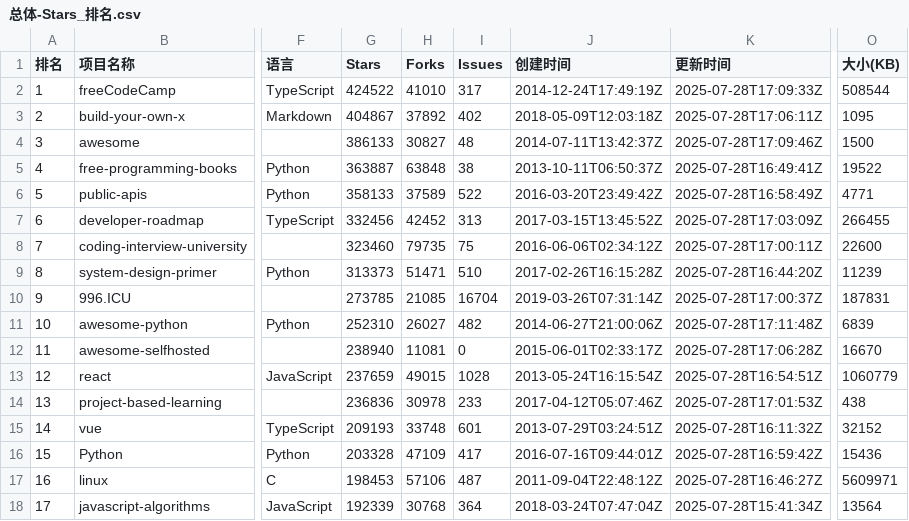
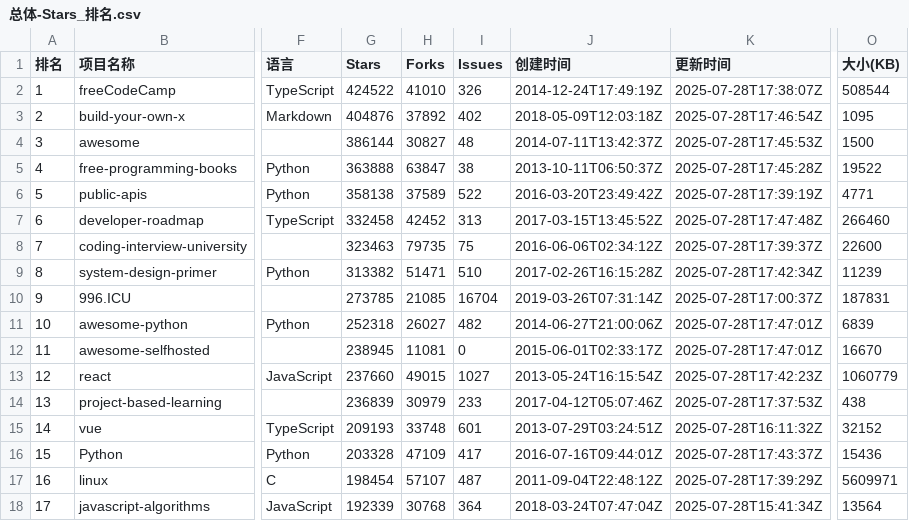
Before and after one commit to aimkick/githubrank, a CSV file: data/总体-Stars_排名.csv, drawn as a sheet; only a part is shown, gaps mark what is left out; the diff covers the shown part only; the diff names each change by its address in the sheet, - before the commit and + after, or states it on an @@ line.

```diff
--- a/data/总体-Stars_排名.csv
+++ b/data/总体-Stars_排名.csv
-I2 (Issues): 317
+I2 (Issues): 326
-K2 (更新时间): 2025-07-28T17:09:33Z
+K2 (更新时间): 2025-07-28T17:38:07Z
-G3 (Stars): 404867
+G3 (Stars): 404876
-K3 (更新时间): 2025-07-28T17:06:11Z
+K3 (更新时间): 2025-07-28T17:46:54Z
-G4 (Stars): 386133
+G4 (Stars): 386144
-K4 (更新时间): 2025-07-28T17:09:46Z
+K4 (更新时间): 2025-07-28T17:45:53Z
-G5 (Stars): 363887
+G5 (Stars): 363888
-H5 (Forks): 63848
+H5 (Forks): 63847
-K5 (更新时间): 2025-07-28T16:49:41Z
+K5 (更新时间): 2025-07-28T17:45:28Z
-G6 (Stars): 358133
+G6 (Stars): 358138
-K6 (更新时间): 2025-07-28T16:58:49Z
+K6 (更新时间): 2025-07-28T17:39:19Z
-G7 (Stars): 332456
+G7 (Stars): 332458
-K7 (更新时间): 2025-07-28T17:03:09Z
+K7 (更新时间): 2025-07-28T17:47:48Z
-O7 (大小(KB)): 266455
+O7 (大小(KB)): 266460
-G8 (Stars): 323460
+G8 (Stars): 323463
-K8 (更新时间): 2025-07-28T17:00:11Z
+K8 (更新时间): 2025-07-28T17:39:37Z
-G9 (Stars): 313373
+G9 (Stars): 313382
-K9 (更新时间): 2025-07-28T16:44:20Z
+K9 (更新时间): 2025-07-28T17:42:34Z
-G11 (Stars): 252310
+G11 (Stars): 252318
-K11 (更新时间): 2025-07-28T17:11:48Z
+K11 (更新时间): 2025-07-28T17:47:01Z
-G12 (Stars): 238940
+G12 (Stars): 238945
-K12 (更新时间): 2025-07-28T17:06:28Z
+K12 (更新时间): 2025-07-28T17:47:01Z
-G13 (Stars): 237659
+G13 (Stars): 237660
-I13 (Issues): 1028
+I13 (Issues): 1027
-K13 (更新时间): 2025-07-28T16:54:51Z
+K13 (更新时间): 2025-07-28T17:42:23Z
-G14 (Stars): 236836
+G14 (Stars): 236839
-H14 (Forks): 30978
+H14 (Forks): 30979
-K14 (更新时间): 2025-07-28T17:01:53Z
+K14 (更新时间): 2025-07-28T17:37:53Z
-K16 (更新时间): 2025-07-28T16:59:42Z
+K16 (更新时间): 2025-07-28T17:43:37Z
-G17 (Stars): 198453
+G17 (Stars): 198454
-H17 (Forks): 57106
+H17 (Forks): 57107
-K17 (更新时间): 2025-07-28T16:46:27Z
+K17 (更新时间): 2025-07-28T17:39:29Z
```
Also changed, not shown: 133 edited cells elsewhere in this file, data/TeX_排名.csv, data/Vim script_排名.csv, 5 other files.
